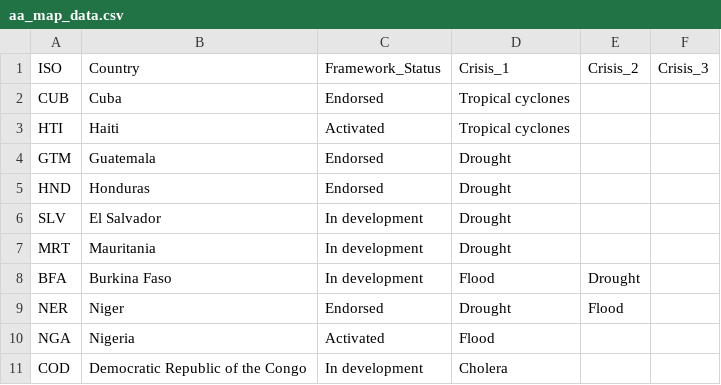
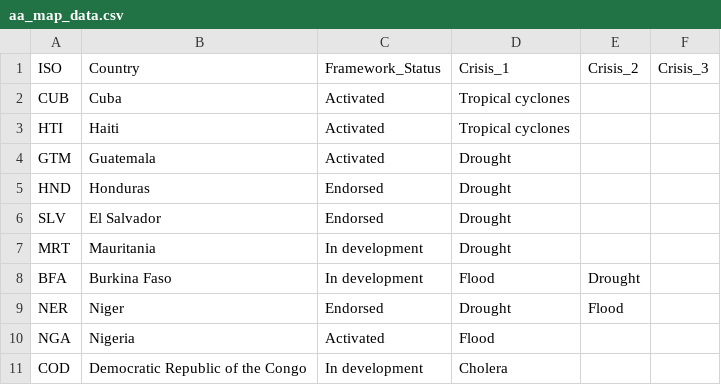
Before and after one commit to UN-OCHA/aa_map_interactive_version_BDU_archive, a CSV file: aa_map_data.csv, drawn as a sheet; only a part is shown.

```diff
--- a/aa_map_data.csv
+++ b/aa_map_data.csv
@@ -1,7 +1,7 @@
 "ISO","Country","Framework_Status","Crisis_1","Crisis_2","Crisis_3"
-"CUB","Cuba","Endorsed","Tropical cyclones","",""
+"CUB","Cuba","Activated","Tropical cyclones","",""
 "HTI","Haiti","Activated","Tropical cyclones","",""
-"GTM","Guatemala","Endorsed","Drought","",""
+"GTM","Guatemala","Activated","Drought","",""
 "HND","Honduras","Endorsed","Drought","",""
-"SLV","El Salvador","In development","Drought","",""
+"SLV","El Salvador","Endorsed","Drought","",""
 "MRT","Mauritania","In development","Drought","",""
```
